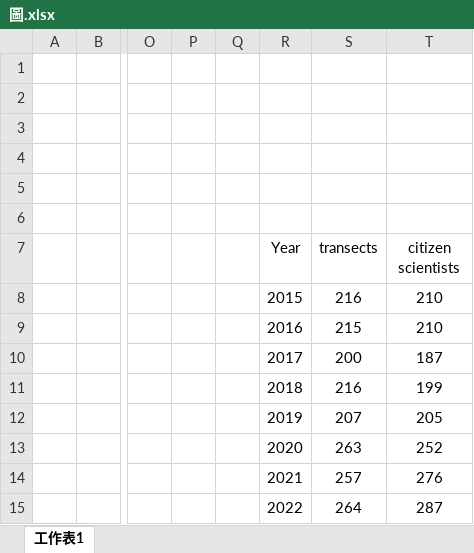
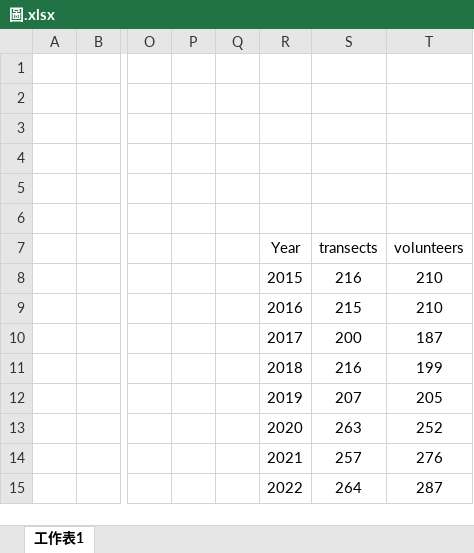
Before and after one commit to wetinhsu/Macaca-population-trend, an Excel workbook: 研討會_202307/有林務局資料/圖.xlsx, sheet 工作表1, drawn as a sheet; only a part is shown, gaps mark what is left out; values as stored, in another font and other column widths than the file's, no borders; charts and pictures not drawn; the diff names each change by its address in the sheet, - before the commit and + after, or states it on an @@ line.

```diff
--- a/研討會_202307/有林務局資料/圖.xlsx (sheet 工作表1)
+++ b/研討會_202307/有林務局資料/圖.xlsx (sheet 工作表1)
-T7: citizen scientists
+T7: volunteers
```
Also changed, not shown: charts or pictures, 46 other files.
